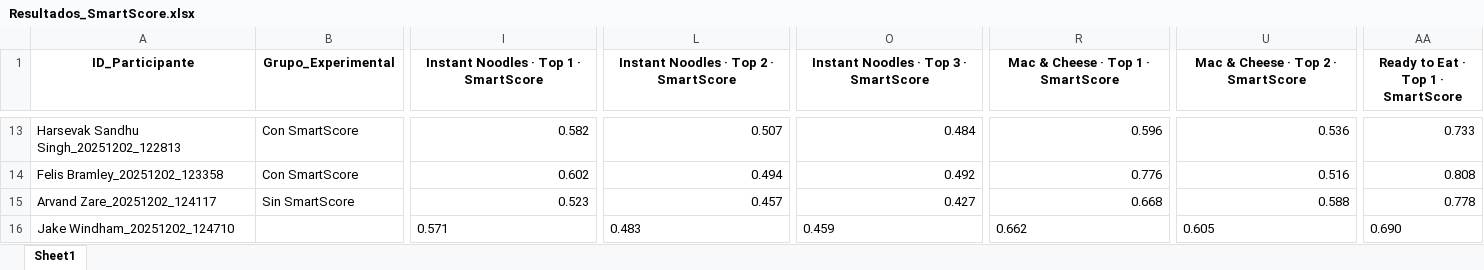
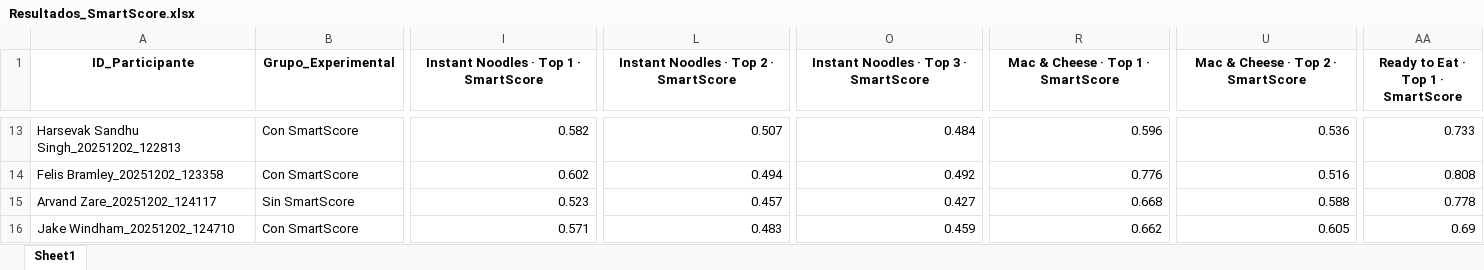
Before and after one commit to SChavavt/app_Estancia, an Excel workbook: Resultados_SmartScore.xlsx, sheet Sheet1, drawn as a sheet; only a part is shown, gaps mark what is left out; values as stored, in another font and other column widths than the file's, no borders; the diff covers the shown part only; the diff names each change by its address in the sheet, - before the commit and + after, or states it on an @@ line.

Commit message:
Actualización automática de grupos experimentales

```diff
--- a/Resultados_SmartScore.xlsx (sheet Sheet1)
+++ b/Resultados_SmartScore.xlsx (sheet Sheet1)
-B16 (Grupo_Experimental): (empty)
+B16 (Grupo_Experimental): Con SmartScore
-I16 alignment: left
+I16 alignment: right
-L16 alignment: left
+L16 alignment: right
-O16 alignment: left
+O16 alignment: right
-R16 alignment: left
+R16 alignment: right
-U16 alignment: left
+U16 alignment: right
-AA16: 0.690
+AA16: 0.69
```
Also changed, not shown: cell formats elsewhere in this sheet.
